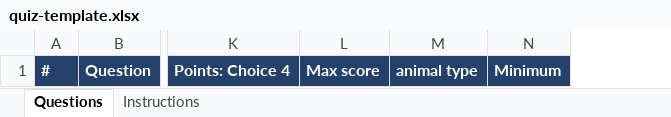
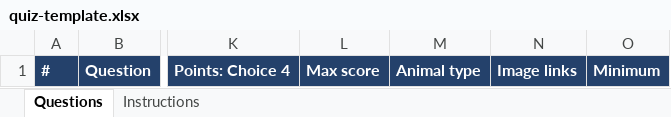
Before and after one commit to ross102/quizz, an Excel workbook: public/quiz-template.xlsx, sheet Questions, drawn as a sheet; only a part is shown, gaps mark what is left out; values as stored, in another font and other column widths than the file's, no borders; removed rows and columns are numbered as before the commit, all else as after; the diff names each change by its address in the sheet, - before the commit and + after, or states it on an @@ line.

Commit message:
Add quiz timer, result images, and audience updates

```diff
--- a/public/quiz-template.xlsx (sheet Questions)
+++ b/public/quiz-template.xlsx (sheet Questions)
-column M, row 1: animal type
+column M, row 1: Animal type
+column N, row 1: Image links
```
Also changed, not shown: sheet Instructions, 18 other files.
